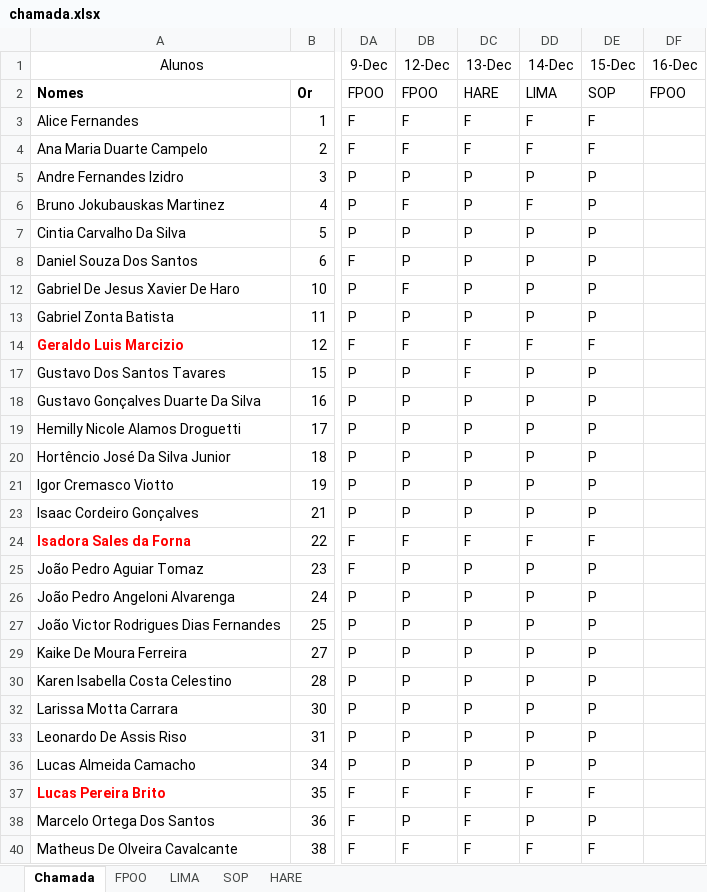
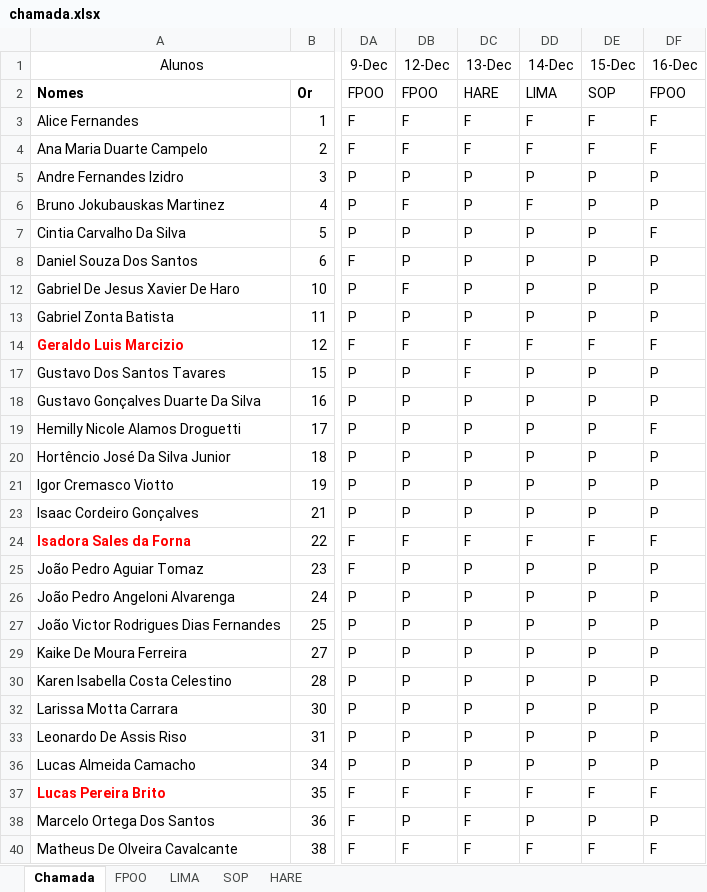
Before and after one commit to wellifabio/senai2022, an Excel workbook: 1des/chamada.xlsx, sheet Chamada, drawn as a sheet; only a part is shown, gaps mark what is left out; values as stored, in another font and other column widths than the file's, no borders; conditional formats not drawn; the diff covers the shown part only; the diff names each change by its address in the sheet, - before the commit and + after, or states it on an @@ line.

```diff
--- a/1des/chamada.xlsx (sheet Chamada)
+++ b/1des/chamada.xlsx (sheet Chamada)
-DF3:DF4 (16-Dec): (empty)
+DF3:DF4 (16-Dec): F
-DF5:DF6 (16-Dec): (empty)
+DF5:DF6 (16-Dec): P
-DF7 (16-Dec): (empty)
+DF7 (16-Dec): F
-DF8 (16-Dec): (empty)
+DF8 (16-Dec): P
-DF12:DF13 (16-Dec): (empty)
+DF12:DF13 (16-Dec): P
-DF14 (16-Dec): (empty)
+DF14 (16-Dec): F
-DF17:DF18 (16-Dec): (empty)
+DF17:DF18 (16-Dec): P
-DF19 (16-Dec): (empty)
+DF19 (16-Dec): F
-DF20:DF21 (16-Dec): (empty)
+DF20:DF21 (16-Dec): P
-DF23 (16-Dec): (empty)
+DF23 (16-Dec): P
-DF24 (16-Dec): (empty)
+DF24 (16-Dec): F
-DF25:DF27 (16-Dec): (empty)
+DF25:DF27 (16-Dec): P
-DF29:DF30 (16-Dec): (empty)
+DF29:DF30 (16-Dec): P
-DF32:DF33 (16-Dec): (empty)
+DF32:DF33 (16-Dec): P
-DF36 (16-Dec): (empty)
+DF36 (16-Dec): P
-DF37 (16-Dec): (empty)
+DF37 (16-Dec): F
-DF38 (16-Dec): (empty)
+DF38 (16-Dec): P
-DF40 (16-Dec): (empty)
+DF40 (16-Dec): F
```
Also changed, not shown: 8 edited cells elsewhere in this sheet, sheet HARE, sheet LIMA, sheet FPOO, sheet SOP, formulas that keep their value.
